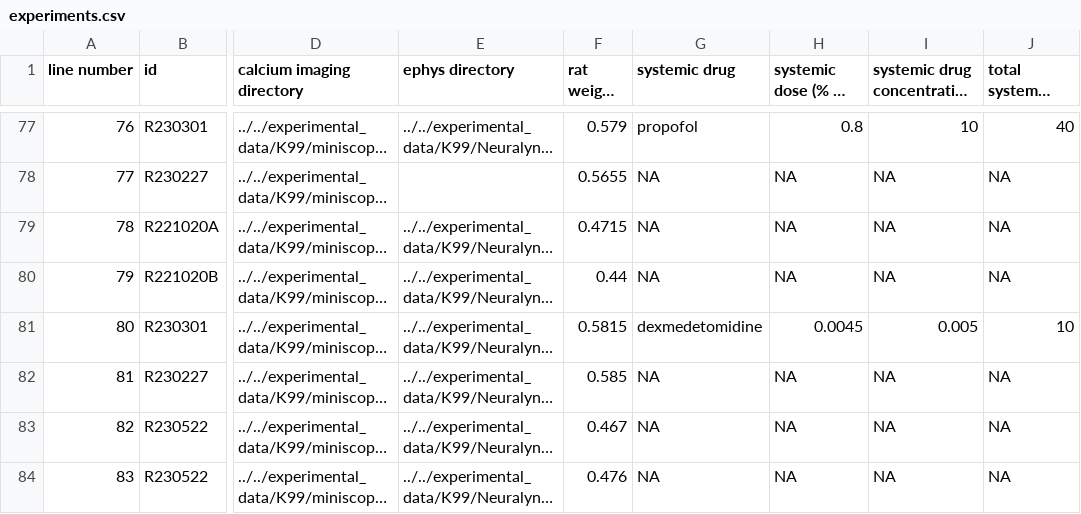
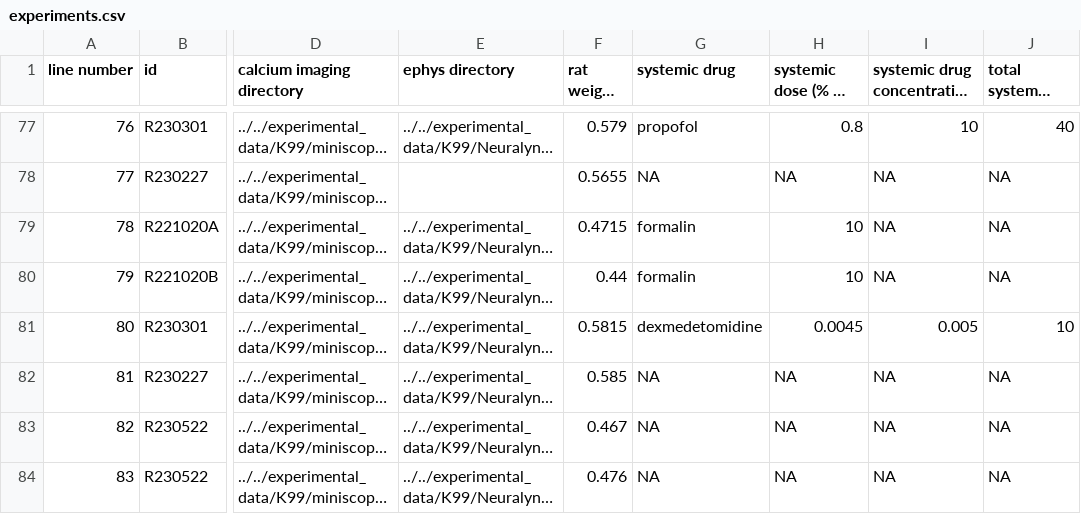
Before and after one commit to emelon8/ACE-NeuroTools, a CSV file: experiments.csv, drawn as a sheet; only a part is shown, gaps mark what is left out; long unchanged cells end in …; the diff covers the shown part only; the diff names each change by its address in the sheet, - before the commit and + after, or states it on an @@ line.

```diff
--- a/experiments.csv
+++ b/experiments.csv
-G79:G80 (systemic drug): NA
+G79:G80 (systemic drug): formalin
-H79:H80 (systemic dose (% or mg/kg/min)): NA
+H79:H80 (systemic dose (% or mg/kg/min)): 10
```
Also changed, not shown: 2 removed rows and 16 edited cells elsewhere in this file, analysis_parameters.csv, 2 other files.
